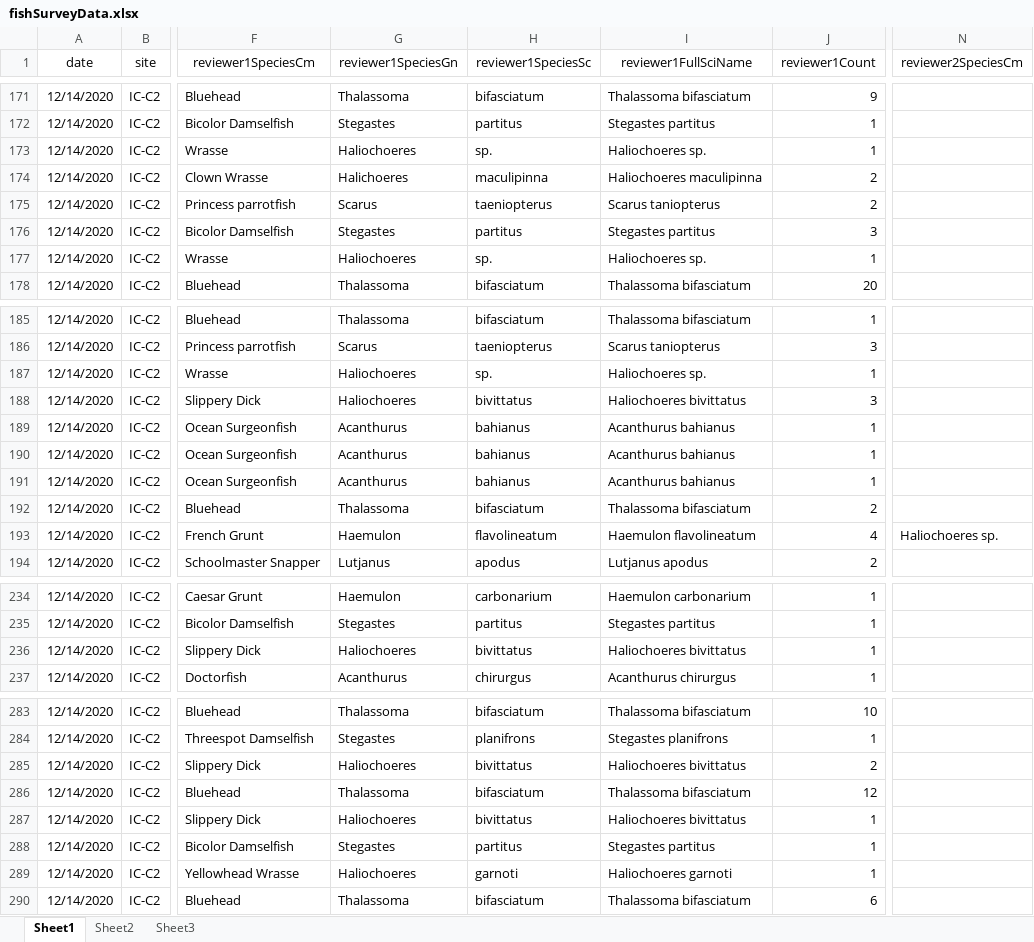
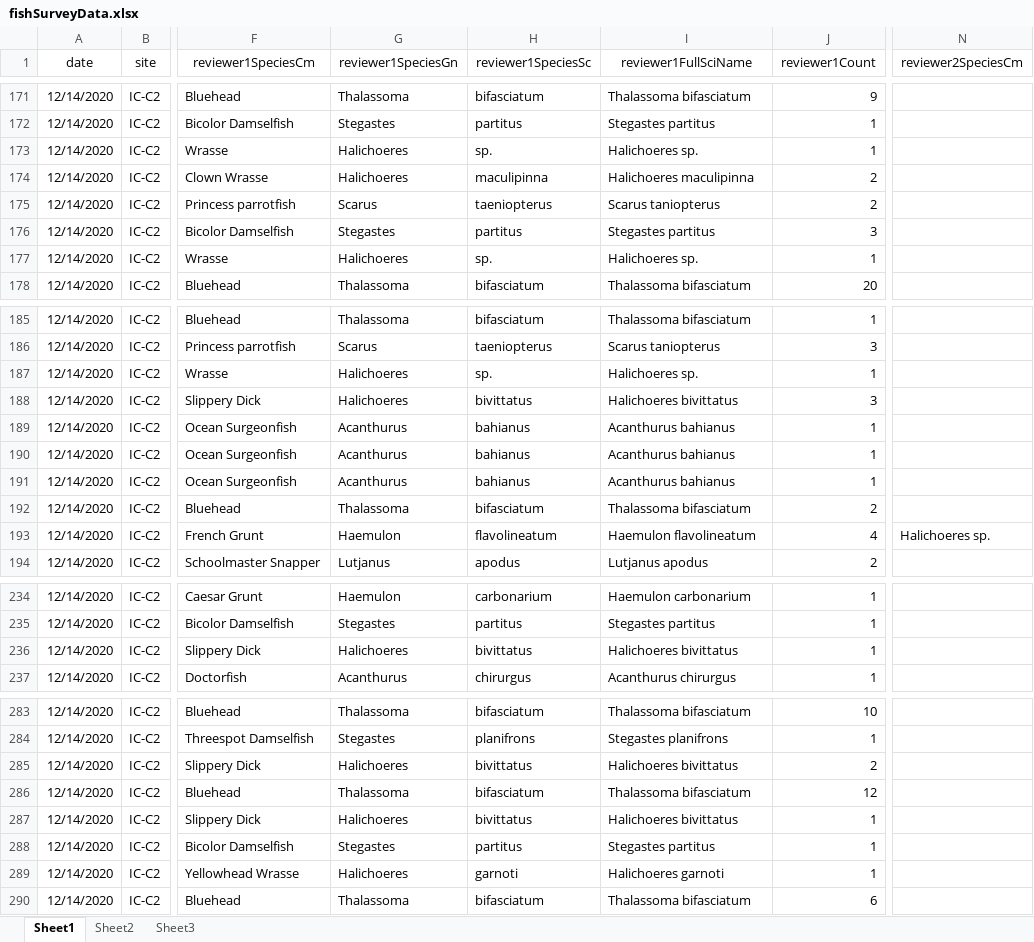
Before and after one commit to icombs2017/photogrammetryNOAA, an Excel workbook: fishSurveys/data/fishSurveyData.xlsx, sheet Sheet1, drawn as a sheet; only a part is shown, gaps mark what is left out; values as stored, in another font and other column widths than the file's, no borders; the diff covers the shown part only; the diff names each change by its address in the sheet, - before the commit and + after, or states it on an @@ line.

Commit message:
Update fishSurveyData.xlsx

```diff
--- a/fishSurveys/data/fishSurveyData.xlsx (sheet Sheet1)
+++ b/fishSurveys/data/fishSurveyData.xlsx (sheet Sheet1)
-G173 (reviewer1SpeciesGn): Haliochoeres
+G173 (reviewer1SpeciesGn): Halichoeres
-I173 (reviewer1FullSciName): Haliochoeres sp.
+I173 (reviewer1FullSciName): Halichoeres sp.
-I174 (reviewer1FullSciName): Haliochoeres maculipinna
+I174 (reviewer1FullSciName): Halichoeres maculipinna
-G177 (reviewer1SpeciesGn): Haliochoeres
+G177 (reviewer1SpeciesGn): Halichoeres
-I177 (reviewer1FullSciName): Haliochoeres sp.
+I177 (reviewer1FullSciName): Halichoeres sp.
-G187:G188 (reviewer1SpeciesGn): Haliochoeres
+G187:G188 (reviewer1SpeciesGn): Halichoeres
-I187 (reviewer1FullSciName): Haliochoeres sp.
+I187 (reviewer1FullSciName): Halichoeres sp.
-I188 (reviewer1FullSciName): Haliochoeres bivittatus
+I188 (reviewer1FullSciName): Halichoeres bivittatus
-N193 (reviewer2SpeciesCm): Haliochoeres sp.
+N193 (reviewer2SpeciesCm): Halichoeres sp.
-G236 (reviewer1SpeciesGn): Haliochoeres
+G236 (reviewer1SpeciesGn): Halichoeres
-I236 (reviewer1FullSciName): Haliochoeres bivittatus
+I236 (reviewer1FullSciName): Halichoeres bivittatus
-G285 (reviewer1SpeciesGn): Haliochoeres
+G285 (reviewer1SpeciesGn): Halichoeres
-I285 (reviewer1FullSciName): Haliochoeres bivittatus
+I285 (reviewer1FullSciName): Halichoeres bivittatus
-G287 (reviewer1SpeciesGn): Haliochoeres
+G287 (reviewer1SpeciesGn): Halichoeres
-I287 (reviewer1FullSciName): Haliochoeres bivittatus
+I287 (reviewer1FullSciName): Halichoeres bivittatus
-G289 (reviewer1SpeciesGn): Haliochoeres
+G289 (reviewer1SpeciesGn): Halichoeres
-I289 (reviewer1FullSciName): Haliochoeres garnoti
+I289 (reviewer1FullSciName): Halichoeres garnoti
```
Also changed, not shown: 15 edited cells elsewhere in this sheet.
